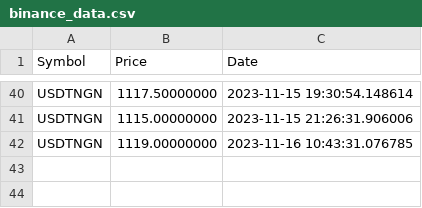
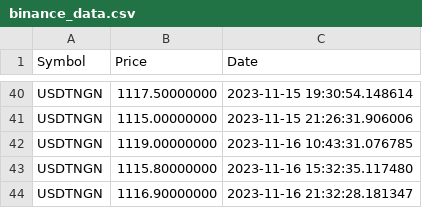
Before and after one commit to gbemike/binanceTest, a CSV file: binance_data.csv, drawn as a sheet; only a part is shown, gaps mark what is left out.

```diff
--- a/binance_data.csv
+++ b/binance_data.csv
@@ -42 +42,3 @@ USDTNGN,1115.00000000,2023-11-15 21:26:31.906006
 USDTNGN,1119.00000000,2023-11-16 10:43:31.076785
+USDTNGN,1115.80000000,2023-11-16 15:32:35.117480
+USDTNGN,1116.90000000,2023-11-16 21:32:28.181347
```
Also changed, not shown: USDT_NGN rates.csv, 7 other files.
